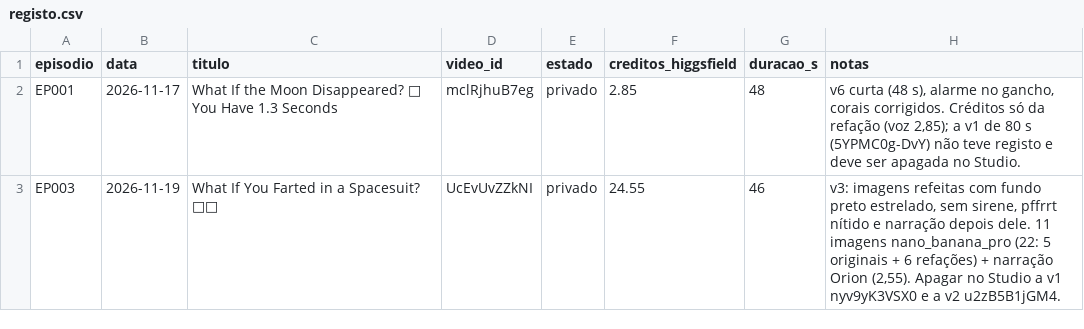
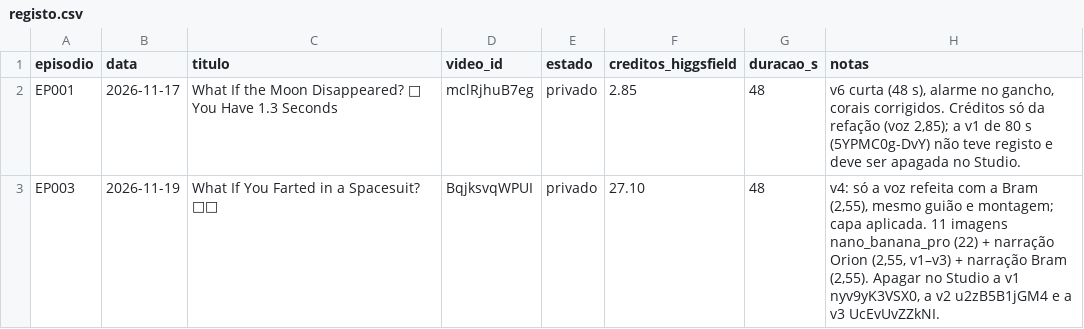
Before and after one commit to mataprojetos/ytauto, a CSV file: episodios/registo.csv, drawn as a sheet.

```diff
--- a/episodios/registo.csv
+++ b/episodios/registo.csv
@@ -2,2 +2,2 @@ episodio,data,titulo,video_id,estado,creditos_higgsfield,duracao_s,notas
 EP001,2026-11-17,What If the Moon Disappeared? 🌙 You Have 1.3 Seconds,mclRjhuB7eg,privado,2.85,48,"v6 curta (48 s), alarme no gancho, corais corrigidos. Créditos só da refação (voz 2,85); a v1 de 80 s (5YPMC0g-DvY) não teve registo e deve ser apagada no Studio."
-EP003,2026-11-19,What If You Farted in a Spacesuit? 💨🚀,UcEvUvZZkNI,privado,24.55,46,"v3: imagens refeitas com fundo preto estrelado, sem sirene, pffrrt nítido e narração depois dele. 11 imagens nano_banana_pro (22: 5 originais + 6 refações) + narração Orion (2,55). Apagar no Studio a v1 nyv9yK3VSX0 e a v2 u2zB5B1jGM4."
+EP003,2026-11-19,What If You Farted in a Spacesuit? 💨🚀,BqjksvqWPUI,privado,27.10,48,"v4: só a voz refeita com a Bram (2,55), mesmo guião e montagem; capa aplicada. 11 imagens nano_banana_pro (22) + narração Orion (2,55, v1–v3) + narração Bram (2,55). Apagar no Studio a v1 nyv9yK3VSX0, a v2 u2zB5B1jGM4 e a v3 UcEvUvZZkNI."
```
Also changed, not shown: 11 other files.
